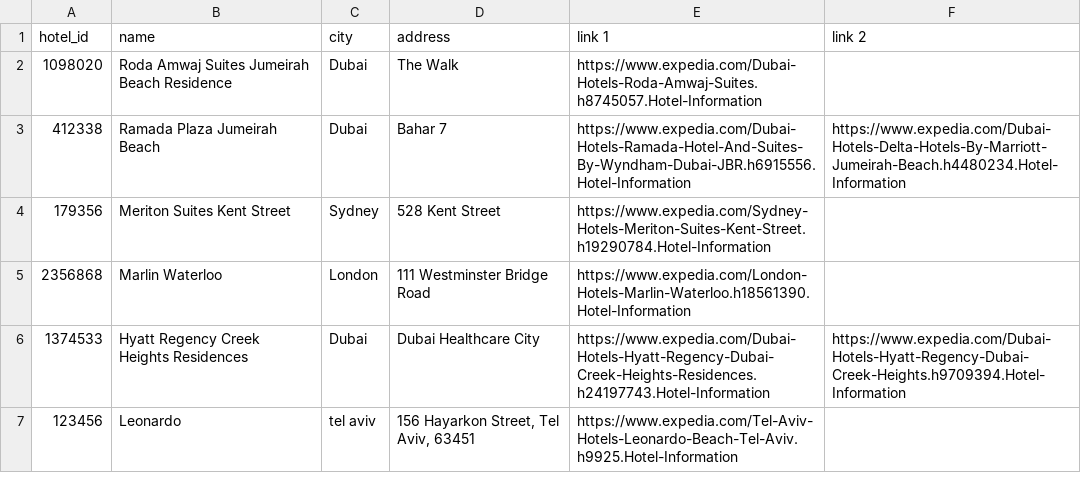
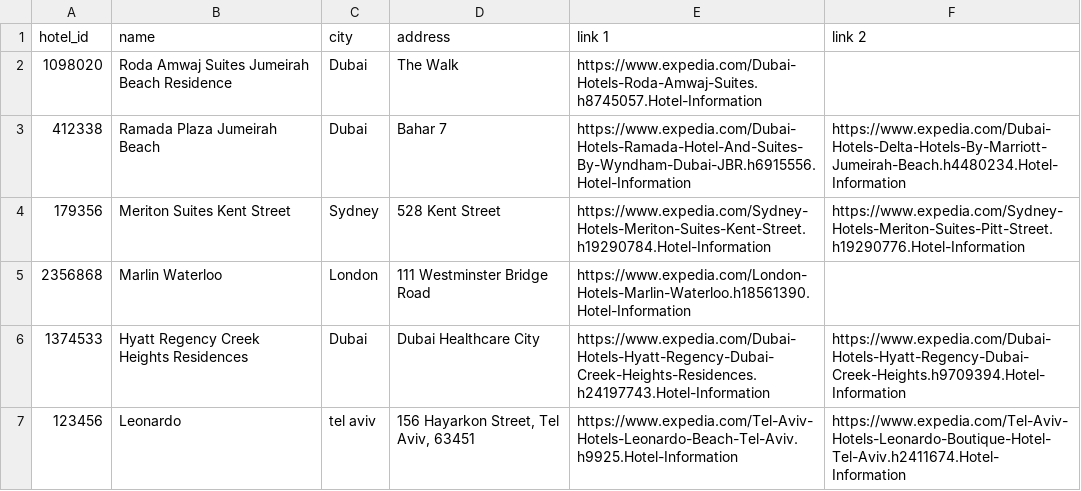
Before and after one commit to rashabazbaz/AutomationBootCamp, a CSV file: Selenium/output.csv, drawn as a sheet.

```diff
--- a/Selenium/output.csv
+++ b/Selenium/output.csv
@@ -3,5 +3,5 @@
 "412338","Ramada Plaza Jumeirah Beach","Dubai","Bahar 7","https://www.expedia.com/Dubai-Hotels-Ramada-Hotel-And-Suites-By-Wyndham-Dubai-JBR.h6915556.Hotel-Information","https://www.expedia.com/Dubai-Hotels-Delta-Hotels-By-Marriott-Jumeirah-Beach.h4480234.Hotel-Information"
-"179356","Meriton Suites Kent Street","Sydney","528 Kent Street","https://www.expedia.com/Sydney-Hotels-Meriton-Suites-Kent-Street.h19290784.Hotel-Information"
+"179356","Meriton Suites Kent Street","Sydney","528 Kent Street","https://www.expedia.com/Sydney-Hotels-Meriton-Suites-Kent-Street.h19290784.Hotel-Information","https://www.expedia.com/Sydney-Hotels-Meriton-Suites-Pitt-Street.h19290776.Hotel-Information"
 "2356868","Marlin Waterloo","London","111 Westminster Bridge Road","https://www.expedia.com/London-Hotels-Marlin-Waterloo.h18561390.Hotel-Information"
 "1374533","Hyatt Regency Creek Heights Residences","Dubai","Dubai Healthcare City","https://www.expedia.com/Dubai-Hotels-Hyatt-Regency-Dubai-Creek-Heights-Residences.h24197743.Hotel-Information","https://www.expedia.com/Dubai-Hotels-Hyatt-Regency-Dubai-Creek-Heights.h9709394.Hotel-Information"
-"123456","Leonardo","tel aviv","156 Hayarkon Street, Tel Aviv, 63451 ","https://www.expedia.com/Tel-Aviv-Hotels-Leonardo-Beach-Tel-Aviv.h9925.Hotel-Information"
+"123456","Leonardo","tel aviv","156 Hayarkon Street, Tel Aviv, 63451 ","https://www.expedia.com/Tel-Aviv-Hotels-Leonardo-Beach-Tel-Aviv.h9925.Hotel-Information","https://www.expedia.com/Tel-Aviv-Hotels-Leonardo-Boutique-Hotel-Tel-Aviv.h2411674.Hotel-Information"
```
Also changed, not shown: 1 other file.
